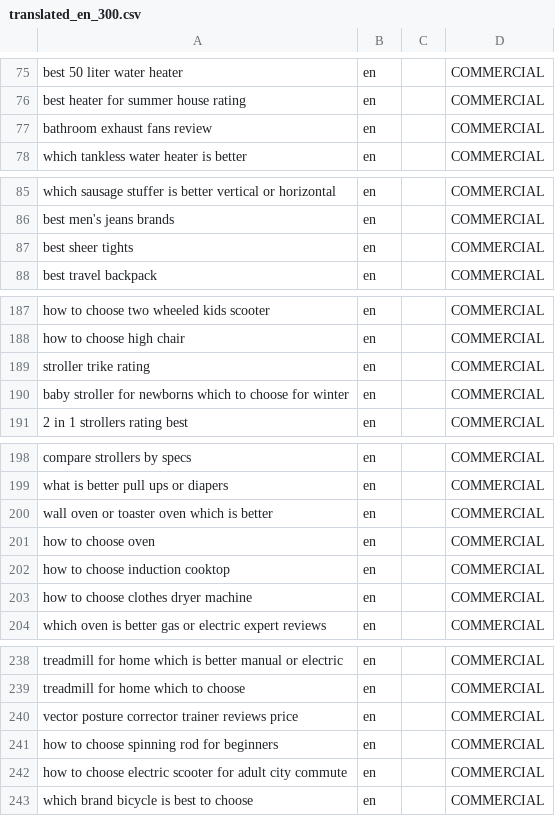
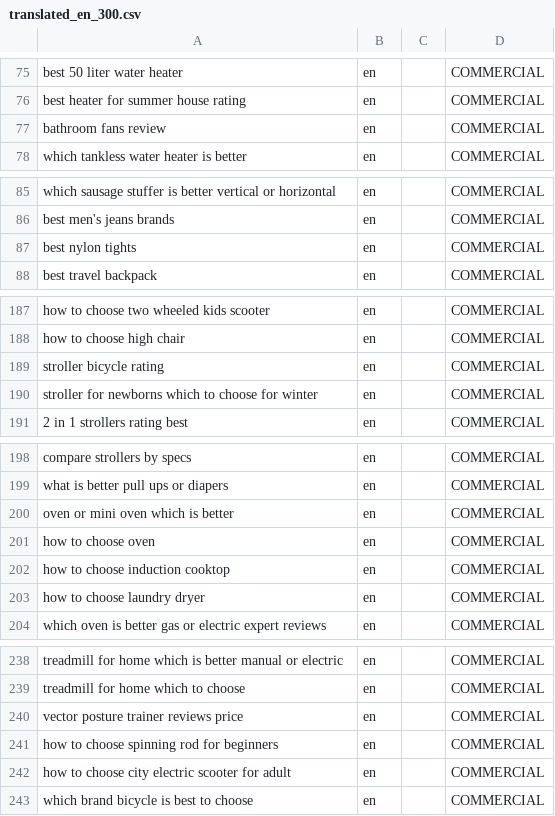
Before and after one commit to razumkovDm/traning, a CSV file: TranslationQueue/COMMERCIAL/translated_en_300.csv, drawn as a sheet; only a part is shown, gaps mark what is left out; the diff covers the shown part only.

```diff
--- a/TranslationQueue/COMMERCIAL/translated_en_300.csv
+++ b/TranslationQueue/COMMERCIAL/translated_en_300.csv
@@ -76,3 +76,3 @@ best 50 liter water heater;en;;COMMERCIAL
 best heater for summer house rating;en;;COMMERCIAL
-bathroom exhaust fans review;en;;COMMERCIAL
+bathroom fans review;en;;COMMERCIAL
 which tankless water heater is better;en;;COMMERCIAL
@@ -86,3 +86,3 @@ which sausage stuffer is better vertical or horizontal;en;;COMMERCIAL
 best men's jeans brands;en;;COMMERCIAL
-best sheer tights;en;;COMMERCIAL
+best nylon tights;en;;COMMERCIAL
 best travel backpack;en;;COMMERCIAL
@@ -188,4 +188,4 @@ how to choose two wheeled kids scooter;en;;COMMERCIAL
 how to choose high chair;en;;COMMERCIAL
-stroller trike rating;en;;COMMERCIAL
-baby stroller for newborns which to choose for winter;en;;COMMERCIAL
+stroller bicycle rating;en;;COMMERCIAL
+stroller for newborns which to choose for winter;en;;COMMERCIAL
 2 in 1 strollers rating best;en;;COMMERCIAL
@@ -199,6 +199,6 @@ compare strollers by specs;en;;COMMERCIAL
 what is better pull ups or diapers;en;;COMMERCIAL
-wall oven or toaster oven which is better;en;;COMMERCIAL
+oven or mini oven which is better;en;;COMMERCIAL
 how to choose oven;en;;COMMERCIAL
 how to choose induction cooktop;en;;COMMERCIAL
-how to choose clothes dryer machine;en;;COMMERCIAL
+how to choose laundry dryer;en;;COMMERCIAL
 which oven is better gas or electric expert reviews;en;;COMMERCIAL
@@ -239,5 +239,5 @@ treadmill for home which is better manual or electric;en;;COMMERCIAL
 treadmill for home which to choose;en;;COMMERCIAL
-vector posture corrector trainer reviews price;en;;COMMERCIAL
+vector posture trainer reviews price;en;;COMMERCIAL
 how to choose spinning rod for beginners;en;;COMMERCIAL
-how to choose electric scooter for adult city commute;en;;COMMERCIAL
+how to choose city electric scooter for adult;en;;COMMERCIAL
 which brand bicycle is best to choose;en;;COMMERCIAL
```
Also changed, not shown: 16 edited cells elsewhere in this file.
